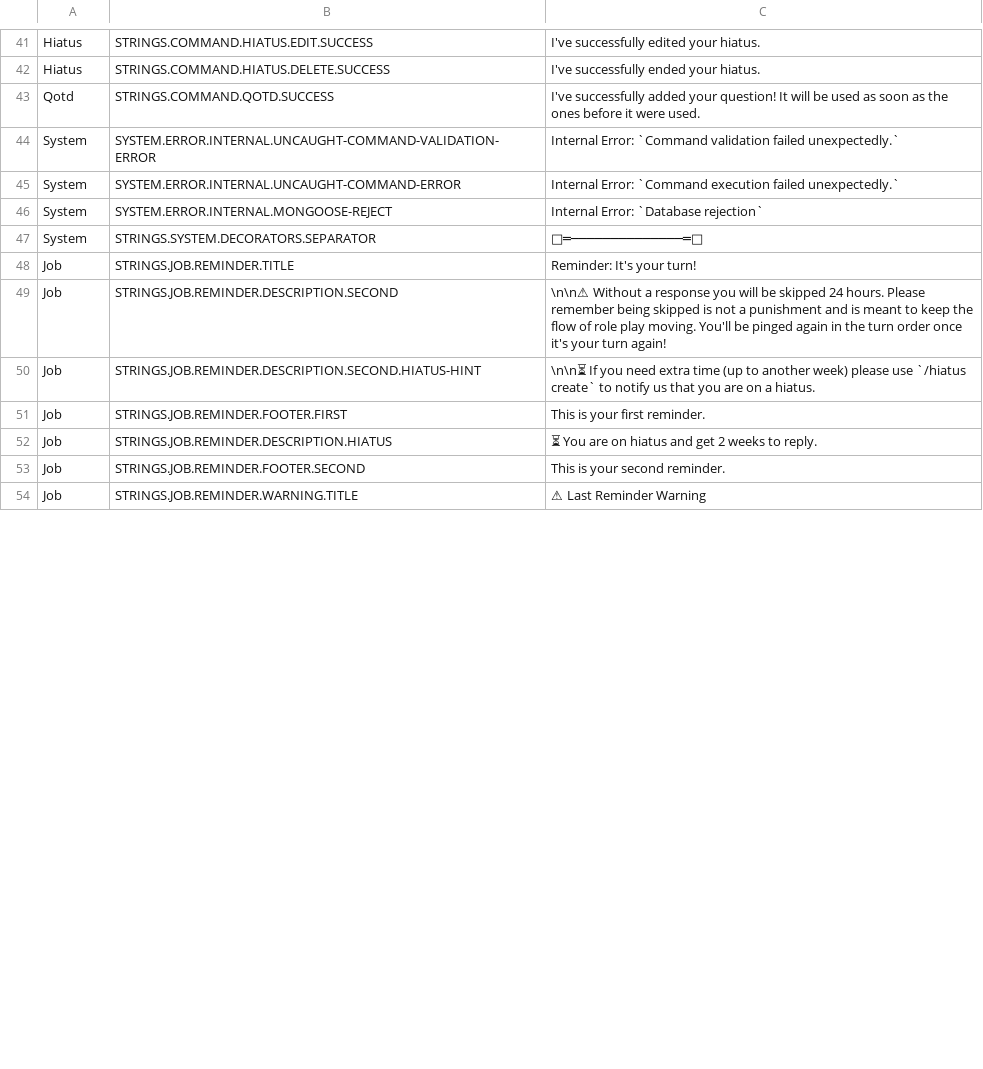
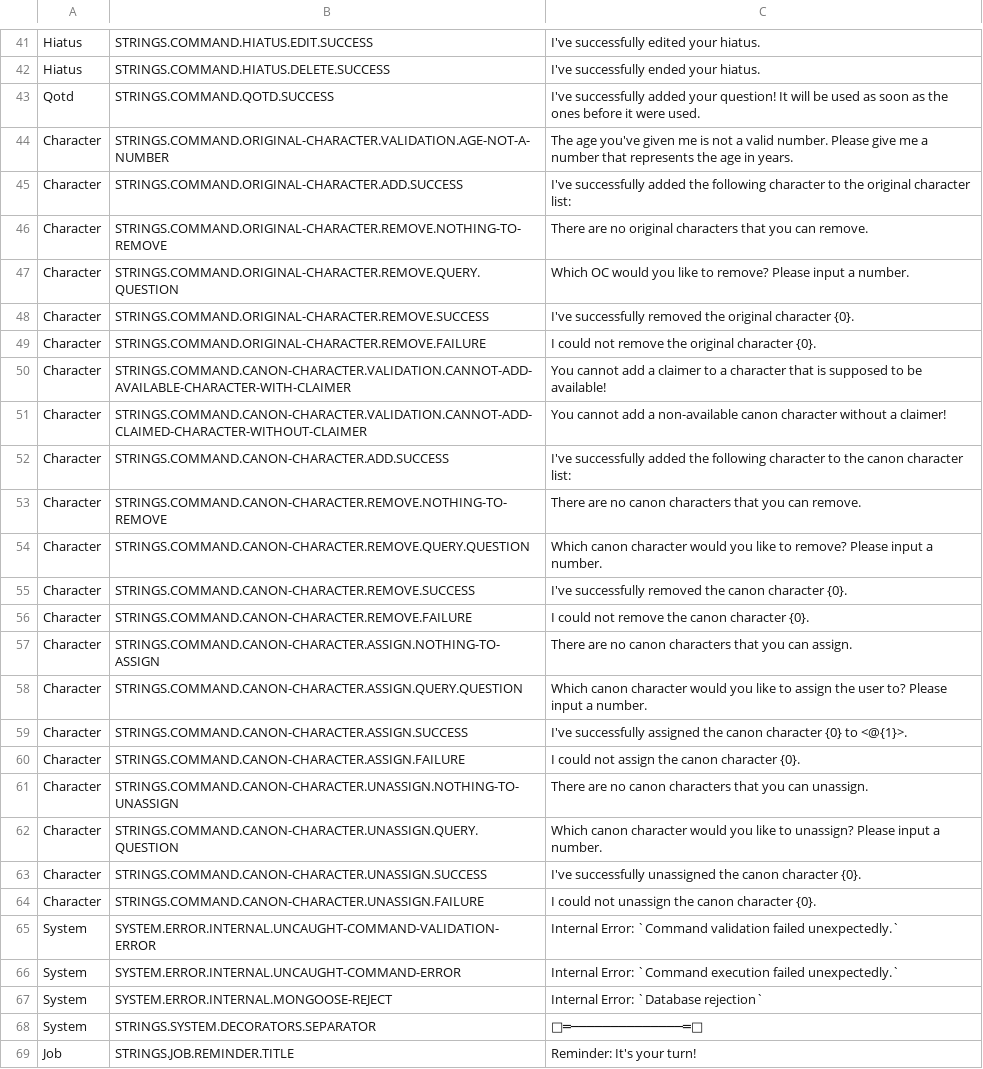
Before and after one commit to Haiyn/nughub-bot, a CSV file: orchestration/redis/data/strings.csv, drawn as a sheet; only a part is shown, gaps mark what is left out; the shorter side is filled out with more unchanged rows; the diff names each change by its address in the sheet, - before the commit and + after, or states it on an @@ line.

Commit message:
:adhesive_bandage: add age parameter validation and translation strings

```diff
--- a/orchestration/redis/data/strings.csv
+++ b/orchestration/redis/data/strings.csv
+row 44: Character | STRINGS.COMMAND.ORIGINAL-CHARACTER.VALIDATION.AGE-NOT-A-NUMBER | The age you've given me is not a valid number. Please give me a number that represents the age in years.
+row 45: Character | STRINGS.COMMAND.ORIGINAL-CHARACTER.ADD.SUCCESS | I've successfully added the following character to the original character list:
+row 46: Character | STRINGS.COMMAND.ORIGINAL-CHARACTER.REMOVE.NOTHING-TO-REMOVE | There are no original characters that you can remove.
+row 47: Character | STRINGS.COMMAND.ORIGINAL-CHARACTER.REMOVE.QUERY.QUESTION | Which OC would you like to remove? Please input a number.
+row 48: Character | STRINGS.COMMAND.ORIGINAL-CHARACTER.REMOVE.SUCCESS | I've successfully removed the original character {0}.
+row 49: Character | STRINGS.COMMAND.ORIGINAL-CHARACTER.REMOVE.FAILURE | I could not remove the original character {0}.
+row 50: Character | STRINGS.COMMAND.CANON-CHARACTER.VALIDATION.CANNOT-ADD-AVAILABLE-CHARACTER-WITH-CLAIMER | You cannot add a claimer to a character that is supposed to be available!
+row 51: Character | STRINGS.COMMAND.CANON-CHARACTER.VALIDATION.CANNOT-ADD-CLAIMED-CHARACTER-WITHOUT-CLAIMER | You cannot add a non-available canon character without a claimer!
+row 52: Character | STRINGS.COMMAND.CANON-CHARACTER.ADD.SUCCESS | I've successfully added the following character to the canon character list:
+row 53: Character | STRINGS.COMMAND.CANON-CHARACTER.REMOVE.NOTHING-TO-REMOVE | There are no canon characters that you can remove.
+row 54: Character | STRINGS.COMMAND.CANON-CHARACTER.REMOVE.QUERY.QUESTION | Which canon character would you like to remove? Please input a number.
+row 55: Character | STRINGS.COMMAND.CANON-CHARACTER.REMOVE.SUCCESS | I've successfully removed the canon character {0}.
+row 56: Character | STRINGS.COMMAND.CANON-CHARACTER.REMOVE.FAILURE | I could not remove the canon character {0}.
+row 57: Character | STRINGS.COMMAND.CANON-CHARACTER.ASSIGN.NOTHING-TO-ASSIGN | There are no canon characters that you can assign.
+row 58: Character | STRINGS.COMMAND.CANON-CHARACTER.ASSIGN.QUERY.QUESTION | Which canon character would you like to assign the user to? Please input a number.
+row 59: Character | STRINGS.COMMAND.CANON-CHARACTER.ASSIGN.SUCCESS | I've successfully assigned the canon character {0} to <@{1}>.
+row 60: Character | STRINGS.COMMAND.CANON-CHARACTER.ASSIGN.FAILURE | I could not assign the canon character {0}.
+row 61: Character | STRINGS.COMMAND.CANON-CHARACTER.UNASSIGN.NOTHING-TO-UNASSIGN | There are no canon characters that you can unassign.
+row 62: Character | STRINGS.COMMAND.CANON-CHARACTER.UNASSIGN.QUERY.QUESTION | Which canon character would you like to unassign? Please input a number.
+row 63: Character | STRINGS.COMMAND.CANON-CHARACTER.UNASSIGN.SUCCESS | I've successfully unassigned the canon character {0}.
+row 64: Character | STRINGS.COMMAND.CANON-CHARACTER.UNASSIGN.FAILURE | I could not unassign the canon character {0}.
```
Also changed, not shown: 2 other files.
